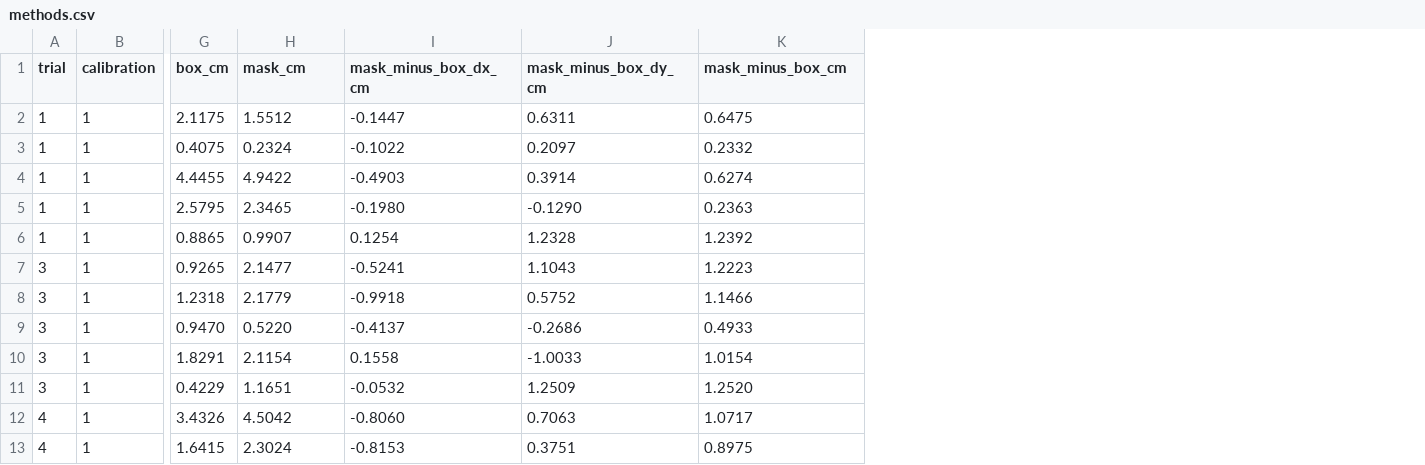
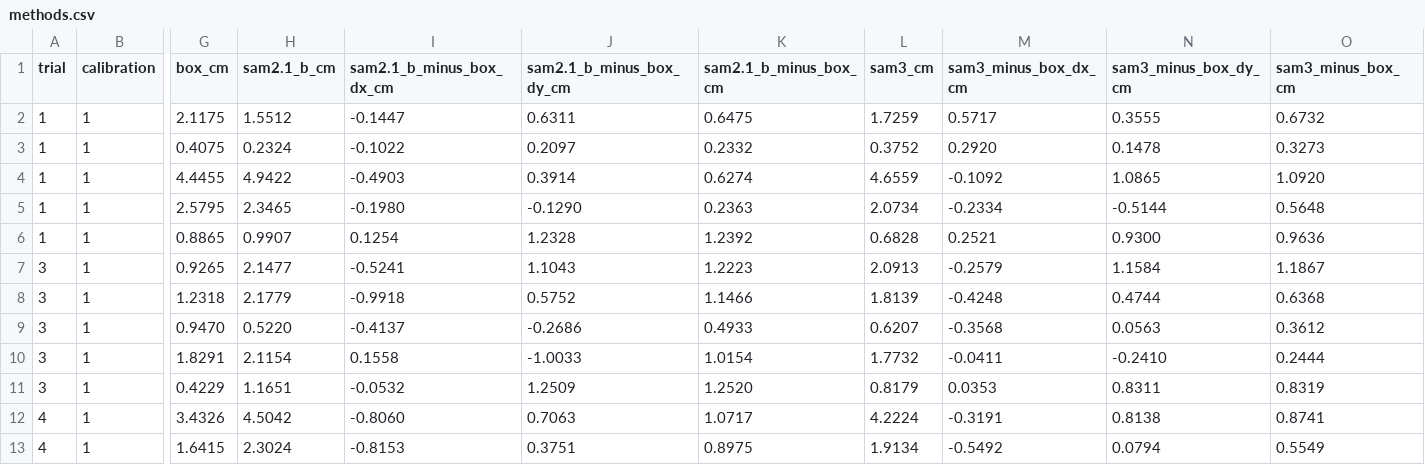
Before and after one commit to LunarSphere/aerial-assembly, a CSV file: figures/exp3-approach-accuracy/methods.csv, drawn as a sheet; only a part is shown, gaps mark what is left out; the diff names each change by its address in the sheet, - before the commit and + after, or states it on an @@ line.

```diff
--- a/figures/exp3-approach-accuracy/methods.csv
+++ b/figures/exp3-approach-accuracy/methods.csv
+column L (sam3_cm), rows 2-13: 1.7259 | 0.3752 | 4.6559 | 2.0734 | 0.6828 | 2.0913 | 1.8139 | 0.6207 | 1.7732 | 0.8179 | 4.2224 | 1.9134
+column M (sam3_minus_box_dx_cm), rows 2-13: 0.5717 | 0.2920 | -0.1092 | -0.2334 | 0.2521 | -0.2579 | -0.4248 | -0.3568 | -0.0411 | 0.0353 | -0.3191 | -0.5492
+column N (sam3_minus_box_dy_cm), rows 2-13: 0.3555 | 0.1478 | 1.0865 | -0.5144 | 0.9300 | 1.1584 | 0.4744 | 0.0563 | -0.2410 | 0.8311 | 0.8138 | 0.0794
+column O (sam3_minus_box_cm), rows 2-13: 0.6732 | 0.3273 | 1.0920 | 0.5648 | 0.9636 | 1.1867 | 0.6368 | 0.3612 | 0.2444 | 0.8319 | 0.8741 | 0.5549
-H1: mask_cm
+H1: sam2.1_b_cm
-I1: mask_minus_box_dx_cm
+I1: sam2.1_b_minus_box_dx_cm
-J1: mask_minus_box_dy_cm
+J1: sam2.1_b_minus_box_dy_cm
-K1: mask_minus_box_cm
+K1: sam2.1_b_minus_box_cm
```
Also changed, not shown: figures/exp3-approach-accuracy/methods-summary.csv, 18 other files.
